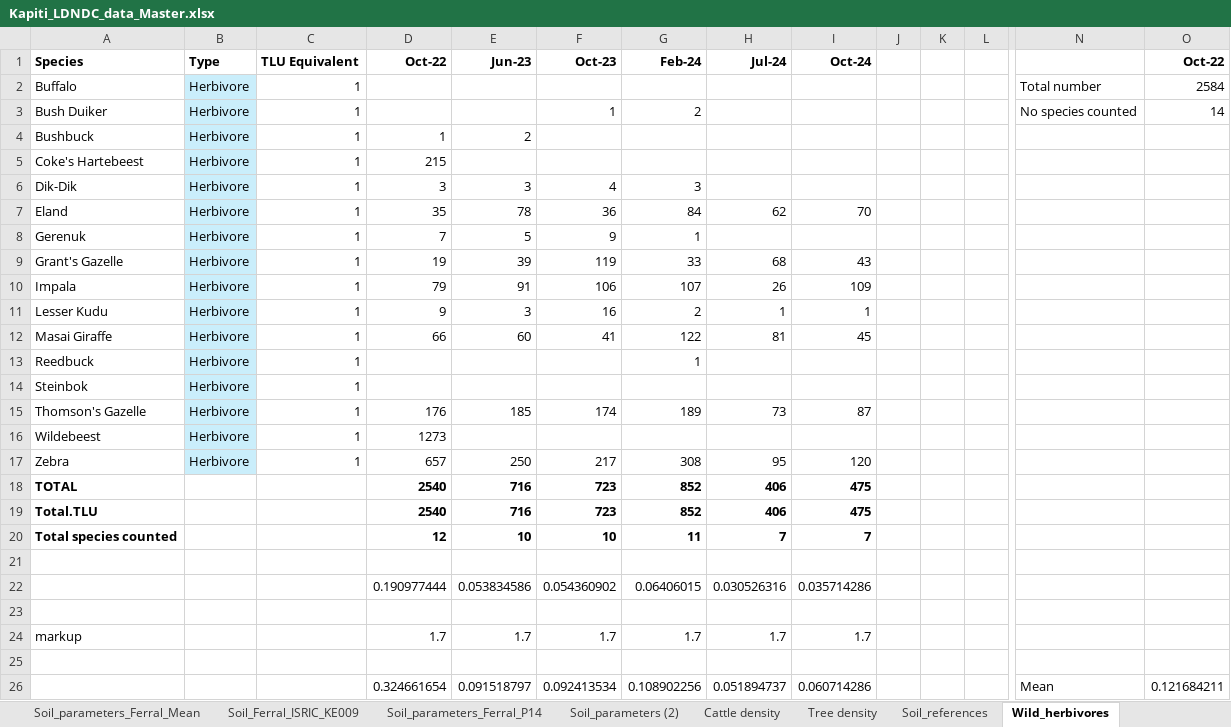
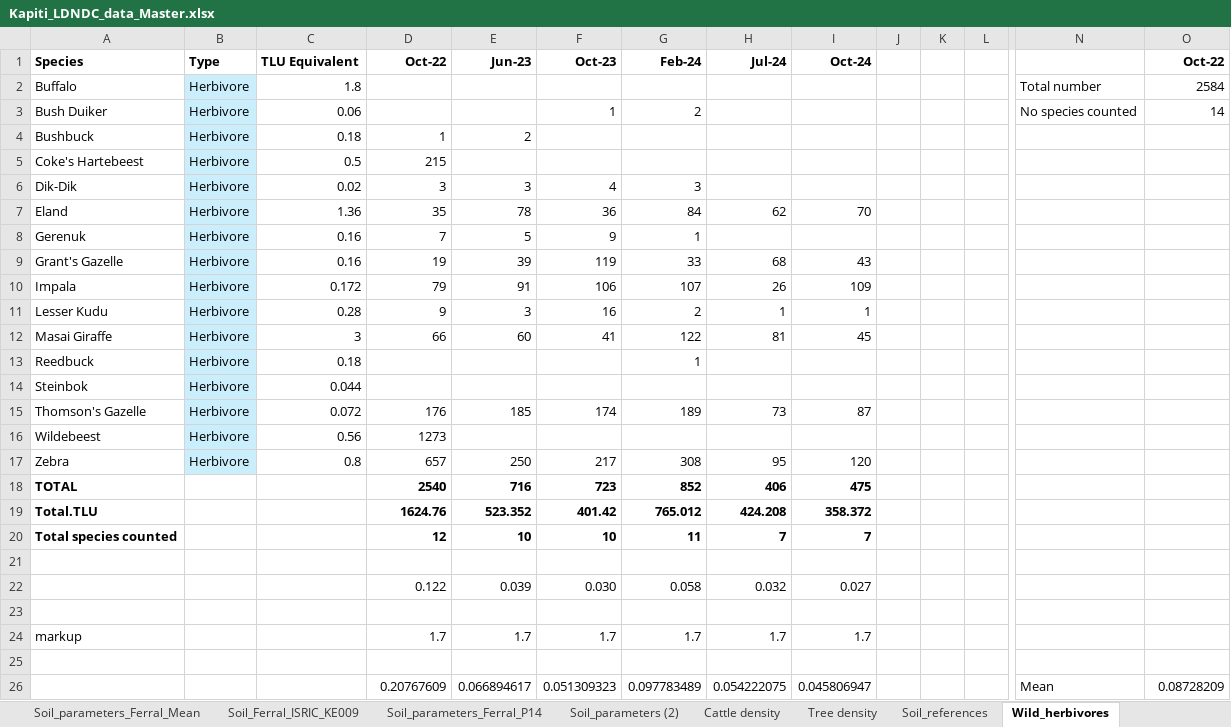
Before and after one commit to James-Hawkins/Kapiti.soil.C.modelling, an Excel workbook: projects/KE_Kapiti_Eddy_July/data/Kapiti_LDNDC_data_Master.xlsx, sheet Wild_herbivores, drawn as a sheet; only a part is shown, gaps mark what is left out; values as stored, in another font and other column widths than the file's, no borders; charts and pictures not drawn; removed rows and columns are numbered as before the commit, all else as after; rows hold the shown columns only; the diff names each change by its address in the sheet, - before the commit and + after, or states it on an @@ line.

```diff
--- a/projects/KE_Kapiti_Eddy_July/data/Kapiti_LDNDC_data_Master.xlsx (sheet Wild_herbivores)
+++ b/projects/KE_Kapiti_Eddy_July/data/Kapiti_LDNDC_data_Master.xlsx (sheet Wild_herbivores)
-C2: 1
+C2: 1.8
-C3: 1
+C3: 0.06
-C4: 1
+C4: 0.18
-C5: 1
+C5: 0.5
-C6: 1
+C6: 0.02
-C7: 1
+C7: 1.36
-C8:C9: 1
+C8:C9: 0.16
-C10: 1
+C10: 0.172
-C11: 1
+C11: 0.28
-C12: 1
+C12: 3
-C13: 1
+C13: 0.18
-C14: 1
+C14: 0.044
-C15: 1
+C15: 0.072
-C16: 1
+C16: 0.56
-C17: 1
+C17: 0.8
-D19: 2540
+D19: 1624.76
-E19: 716
+E19: 523.352
-F19: 723
+F19: 401.42
-G19: 852
+G19: 765.012
-H19: 406
+H19: 424.208
-I19: 475
+I19: 358.372
-row 22:  |  |  | 0.190977444 | 0.053834586 | 0.054360902 | 0.06406015 | 0.030526316 | 0.035714286
+row 22:  |  |  | 0.122 | 0.039 | 0.030 | 0.058 | 0.032 | 0.027
-row 26:  |  |  | 0.324661654 | 0.091518797 | 0.092413534 | 0.108902256 | 0.051894737 | 0.060714286 |  |  |  | Mean | 0.121684211
+row 26:  |  |  | 0.20767609 | 0.066894617 | 0.051309323 | 0.097783489 | 0.054222075 | 0.045806947 |  |  |  | Mean | 0.08728209
```
Also changed, not shown: sheet Graze_density_all, projects/KE_Kapiti_Eddy_July/data/TLU_equivalents.xlsx, projects/KE_Kapiti_Eddy_July/data/Weighted_species_params_master.xlsm, 26 other files.
